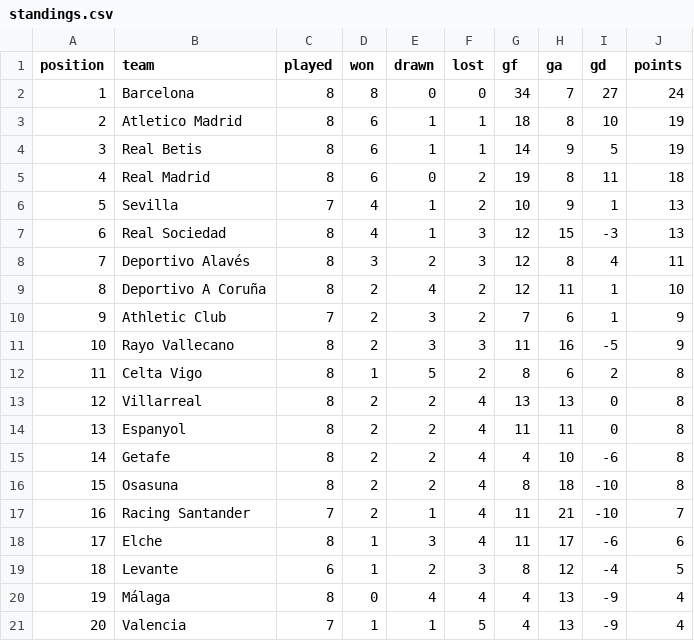
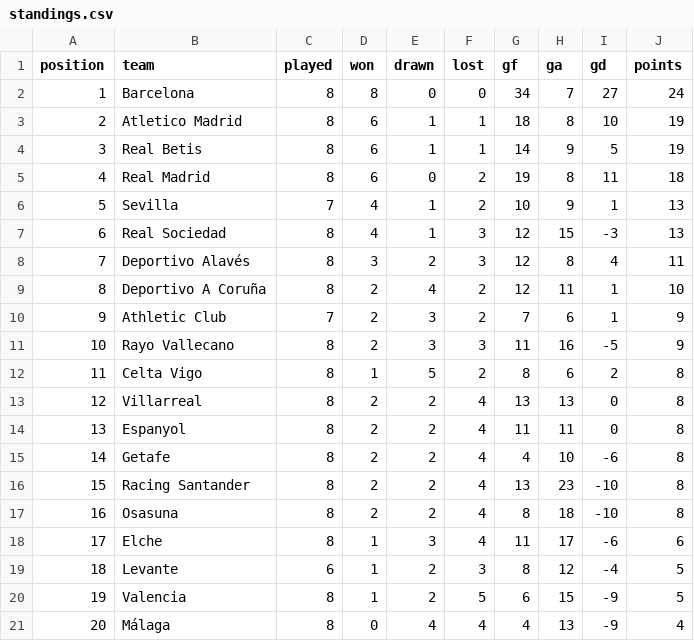
Before and after one commit to RShiri/XLALIGA, a CSV file: laliga_dashboard/database/standings.csv, drawn as a sheet; removed rows and columns are numbered as before the commit, all else as after; the diff names each change by its address in the sheet, - before the commit and + after, or states it on an @@ line.

```diff
--- a/laliga_dashboard/database/standings.csv
+++ b/laliga_dashboard/database/standings.csv
+row 16: 15 | Racing Santander | 8 | 2 | 2 | 4 | 13 | 23 | -10 | 8
@@ column A (position) renumbered between rows 17 and 21 @@
-row 17: 16 | Racing Santander | 7 | 2 | 1 | 4 | 11 | 21 | -10 | 7
+row 20: 19 | Valencia | 8 | 1 | 2 | 5 | 6 | 15 | -9 | 5
-row 21: 20 | Valencia | 7 | 1 | 1 | 5 | 4 | 13 | -9 | 4
```
Also changed, not shown: laliga_dashboard/database/player_match_stats.csv, laliga_dashboard/database/players.csv, 18 other files.
